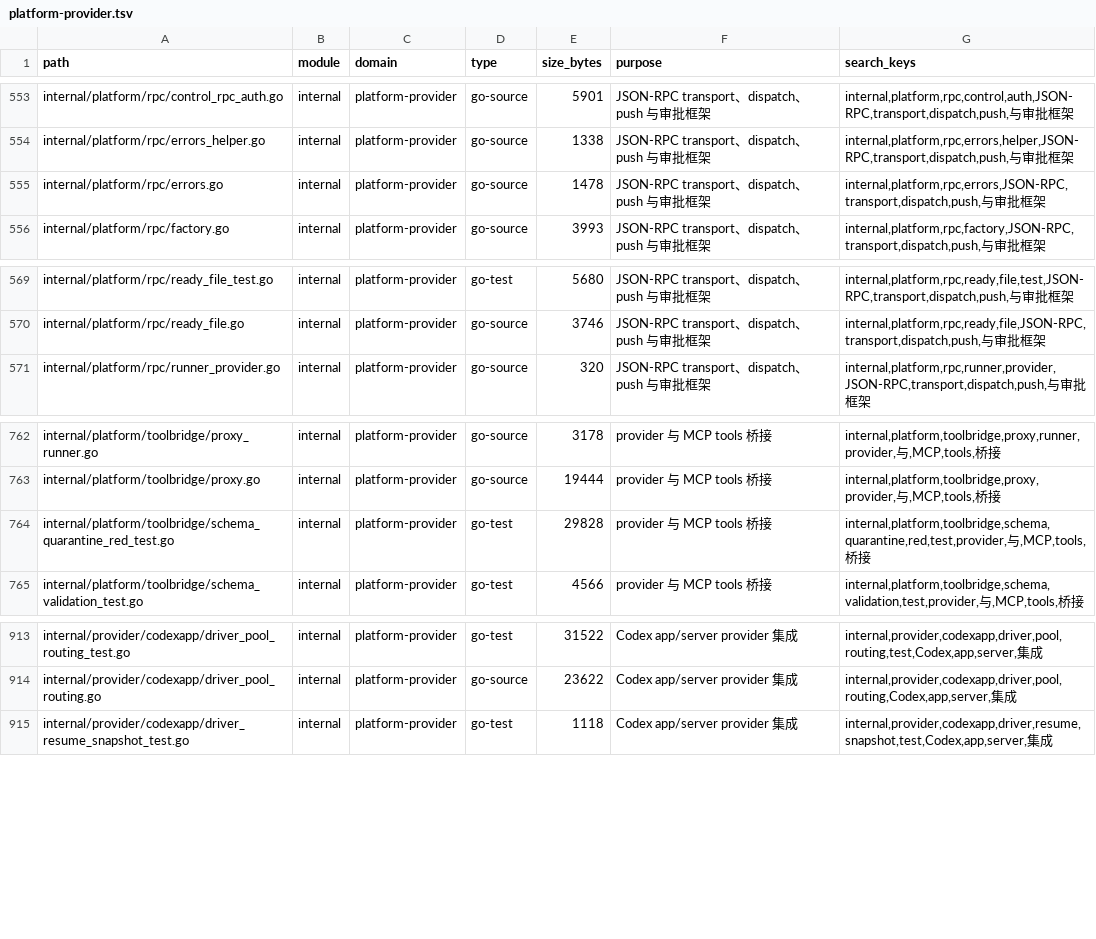
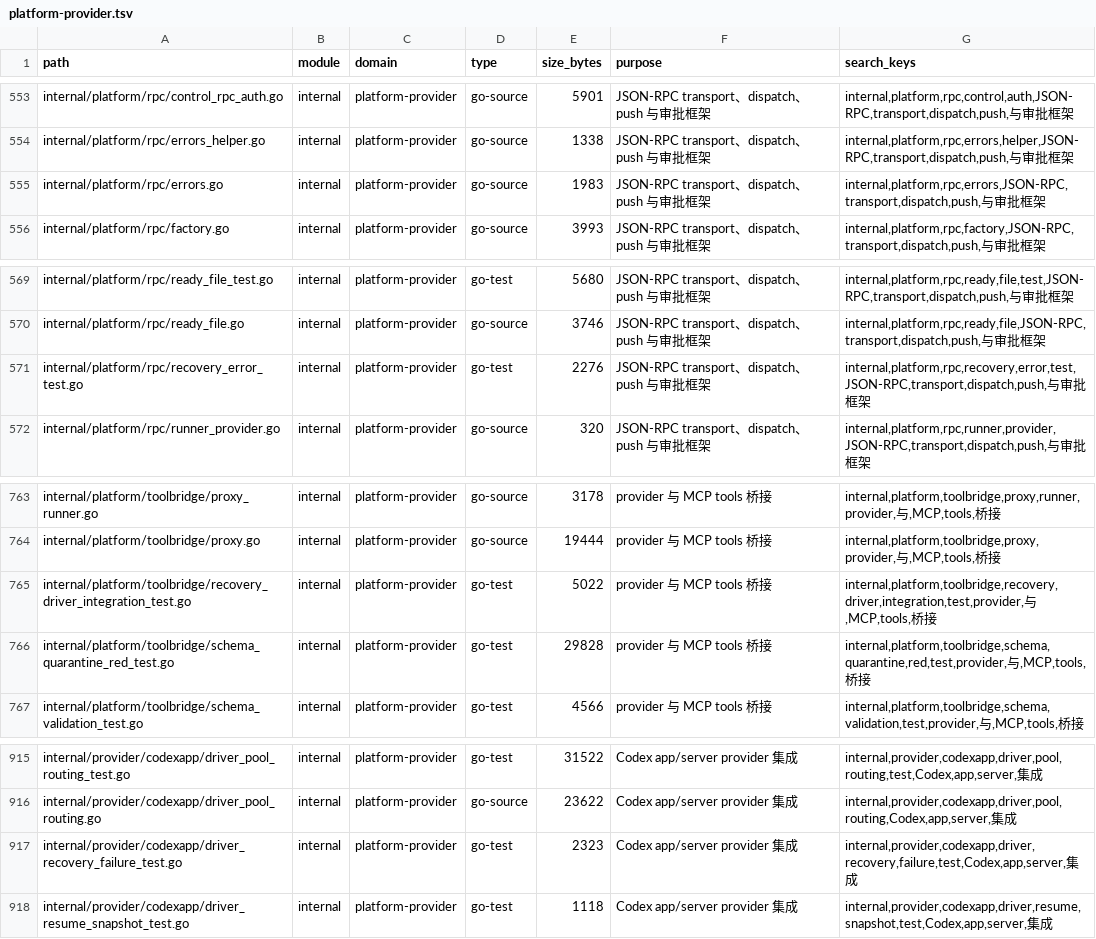
Before and after one commit to lihah111222333-cloud/Super-Dolphin-Agent-Cockpit, a TSV file: docs/doc/codemap/project-map/index/platform-provider.tsv, drawn as a sheet; only a part is shown, gaps mark what is left out.

Commit message:
fix(recovery): 安全透传线程启动恢复动作

```diff
--- a/docs/doc/codemap/project-map/index/platform-provider.tsv
+++ b/docs/doc/codemap/project-map/index/platform-provider.tsv
@@ -554,3 +554,3 @@ internal/platform/rpc/control_rpc_auth.go	internal	platform-provider	go-source	5
 internal/platform/rpc/errors_helper.go	internal	platform-provider	go-source	1338	JSON-RPC transport、dispatch、push 与审批框架	internal,platform,rpc,errors,helper,JSON-RPC,transport,dispatch,push,与审批框架
-internal/platform/rpc/errors.go	internal	platform-provider	go-source	1478	JSON-RPC transport、dispatch、push 与审批框架	internal,platform,rpc,errors,JSON-RPC,transport,dispatch,push,与审批框架
+internal/platform/rpc/errors.go	internal	platform-provider	go-source	1983	JSON-RPC transport、dispatch、push 与审批框架	internal,platform,rpc,errors,JSON-RPC,transport,dispatch,push,与审批框架
 internal/platform/rpc/factory.go	internal	platform-provider	go-source	3993	JSON-RPC transport、dispatch、push 与审批框架	internal,platform,rpc,factory,JSON-RPC,transport,dispatch,push,与审批框架
@@ -570,2 +570,3 @@ internal/platform/rpc/ready_file_test.go	internal	platform-provider	go-test	5680
 internal/platform/rpc/ready_file.go	internal	platform-provider	go-source	3746	JSON-RPC transport、dispatch、push 与审批框架	internal,platform,rpc,ready,file,JSON-RPC,transport,dispatch,push,与审批框架
+internal/platform/rpc/recovery_error_test.go	internal	platform-provider	go-test	2276	JSON-RPC transport、dispatch、push 与审批框架	internal,platform,rpc,recovery,error,test,JSON-RPC,transport,dispatch,push,与审批框架
 internal/platform/rpc/runner_provider.go	internal	platform-provider	go-source	320	JSON-RPC transport、dispatch、push 与审批框架	internal,platform,rpc,runner,provider,JSON-RPC,transport,dispatch,push,与审批框架
@@ -763,2 +764,3 @@ internal/platform/toolbridge/proxy_runner.go	internal	platform-provider	go-sourc
 internal/platform/toolbridge/proxy.go	internal	platform-provider	go-source	19444	provider 与 MCP tools 桥接	internal,platform,toolbridge,proxy,provider,与,MCP,tools,桥接
+internal/platform/toolbridge/recovery_driver_integration_test.go	internal	platform-provider	go-test	5022	provider 与 MCP tools 桥接	internal,platform,toolbridge,recovery,driver,integration,test,provider,与,MCP,tools,桥接
 internal/platform/toolbridge/schema_quarantine_red_test.go	internal	platform-provider	go-test	29828	provider 与 MCP tools 桥接	internal,platform,toolbridge,schema,quarantine,red,test,provider,与,MCP,tools,桥接
@@ -914,2 +916,3 @@ internal/provider/codexapp/driver_pool_routing_test.go	internal	platform-provide
 internal/provider/codexapp/driver_pool_routing.go	internal	platform-provider	go-source	23622	Codex app/server provider 集成	internal,provider,codexapp,driver,pool,routing,Codex,app,server,集成
+internal/provider/codexapp/driver_recovery_failure_test.go	internal	platform-provider	go-test	2323	Codex app/server provider 集成	internal,provider,codexapp,driver,recovery,failure,test,Codex,app,server,集成
 internal/provider/codexapp/driver_resume_snapshot_test.go	internal	platform-provider	go-test	1118	Codex app/server provider 集成	internal,provider,codexapp,driver,resume,snapshot,test,Codex,app,server,集成
```
Also changed, not shown: docs/doc/codemap/project-map/index/app-ui.tsv, docs/doc/codemap/project-map/index/modules.tsv, 15 other files.
